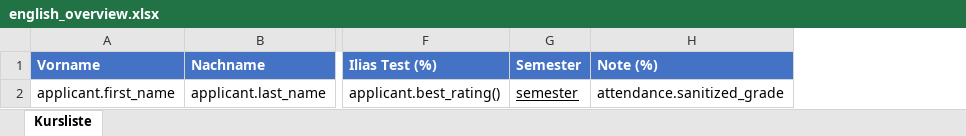
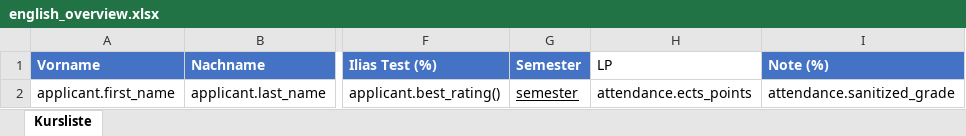
Before and after one commit to spz-signup/spz-signup-webend, an Excel workbook: src/spz/templates/export/english_overview.xlsx, sheet Kursliste, drawn as a sheet; only a part is shown, gaps mark what is left out; values as stored, in another font and other column widths than the file's, no borders; table styles not drawn; the diff names each change by its address in the sheet, - before the commit and + after, or states it on an @@ line.

Commit message:
add slider to export only students that passed in overview export list

```diff
--- a/src/spz/templates/export/english_overview.xlsx (sheet Kursliste)
+++ b/src/spz/templates/export/english_overview.xlsx (sheet Kursliste)
+column H (LP), row 2: attendance.ects_points
```
Also changed, not shown: src/spz/templates/export/overview.xlsx, 4 other files.
